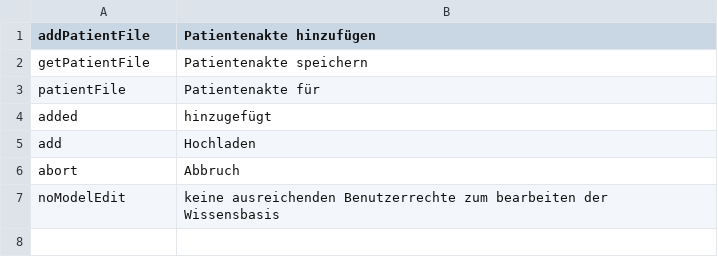
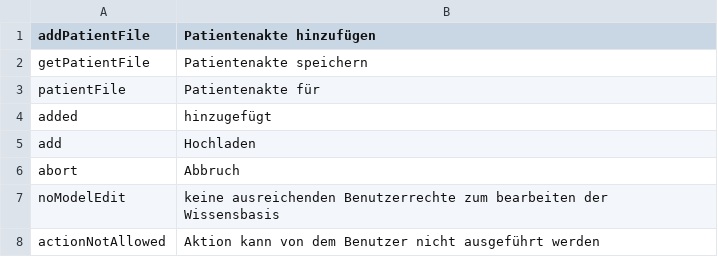
Before and after one commit to AKSW/Dispedia, a CSV file: extensions/dispedia/public/languages/dispedia-de.csv, drawn as a sheet.

Commit message:
update cda2rdf/rdf2cda converter mudole
- set and controll actions for the cda2rdf/rdf2cda actions and modules

```diff
--- a/extensions/dispedia/public/languages/dispedia-de.csv
+++ b/extensions/dispedia/public/languages/dispedia-de.csv
@@ -7 +7,2 @@ abort;Abbruch
 noModelEdit;keine ausreichenden Benutzerrechte zum bearbeiten der Wissensbasis
+actionNotAllowed;Aktion kann von dem Benutzer nicht ausgeführt werden
```
Also changed, not shown: 4 other files.
